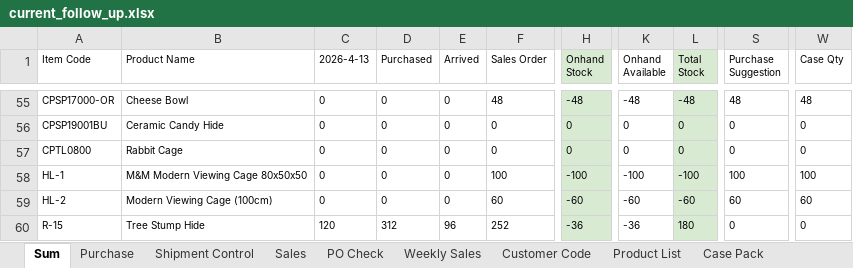
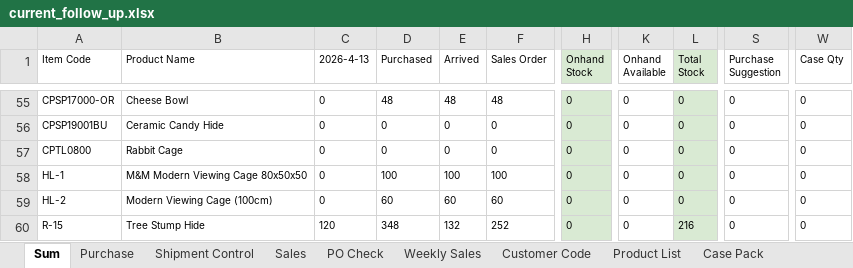
Before and after one commit to nicolechu111111-lgtm/scm-risk-dashboard, an Excel workbook: data/current_follow_up.xlsx, sheet Sum, drawn as a sheet; only a part is shown, gaps mark what is left out; values as stored, in another font and other column widths than the file's, no borders; conditional formats not drawn; the diff covers the shown part only; the diff names each change by its address in the sheet, - before the commit and + after, or states it on an @@ line.

```diff
--- a/data/current_follow_up.xlsx (sheet Sum)
+++ b/data/current_follow_up.xlsx (sheet Sum)
-D55 (Purchased): 0
+D55 (Purchased): 48
-E55 (Arrived): 0
+E55 (Arrived): 48
-H55 (Onhand Stock): -48
+H55 (Onhand Stock): 0
-K55 (Onhand Available): -48
+K55 (Onhand Available): 0
-L55 (Total Stock): -48
+L55 (Total Stock): 0
-S55 (Purchase Suggestion): 48
+S55 (Purchase Suggestion): 0
-W55 (Case Qty): 48
+W55 (Case Qty): 0
-D58 (Purchased): 0
+D58 (Purchased): 100
-E58 (Arrived): 0
+E58 (Arrived): 100
-H58 (Onhand Stock): -100
+H58 (Onhand Stock): 0
-K58 (Onhand Available): -100
+K58 (Onhand Available): 0
-L58 (Total Stock): -100
+L58 (Total Stock): 0
-S58 (Purchase Suggestion): 100
+S58 (Purchase Suggestion): 0
-W58 (Case Qty): 100
+W58 (Case Qty): 0
-D59 (Purchased): 0
+D59 (Purchased): 60
-E59 (Arrived): 0
+E59 (Arrived): 60
-H59 (Onhand Stock): -60
+H59 (Onhand Stock): 0
-K59 (Onhand Available): -60
+K59 (Onhand Available): 0
-L59 (Total Stock): -60
+L59 (Total Stock): 0
-S59 (Purchase Suggestion): 60
+S59 (Purchase Suggestion): 0
-W59 (Case Qty): 60
+W59 (Case Qty): 0
-D60 (Purchased): 312
+D60 (Purchased): 348
-E60 (Arrived): 96
+E60 (Arrived): 132
-H60 (Onhand Stock): -36
+H60 (Onhand Stock): 0
-K60 (Onhand Available): -36
+K60 (Onhand Available): 0
-L60 (Total Stock): 180
+L60 (Total Stock): 216
```
Also changed, not shown: 261 edited cells elsewhere in this sheet, sheet Sales, sheet Purchase, sheet Product List.
